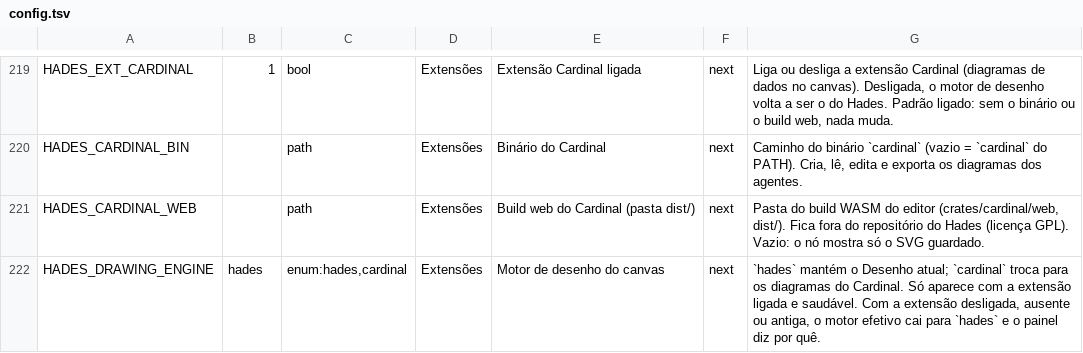
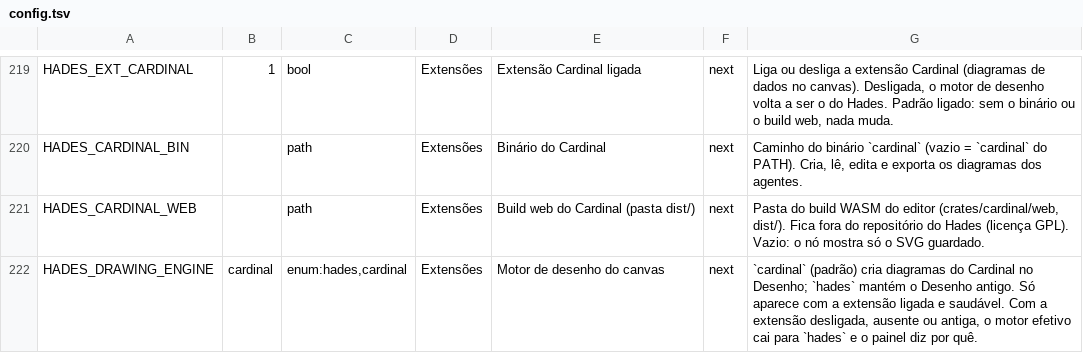
Before and after one commit to The-Hades-Organization/Hades-Skill, a TSV file: kit/config.tsv, drawn as a sheet; only a part is shown, gaps mark what is left out.

Commit message:
feat: motor padrão cardinal, corrida do arquivo novo no editor e teste de ponta a ponta (U17)
HADES_DRAWING_ENGINE passa a cardinal (efetivo continua hades sem extensão utilizável). A ponte relê quando o aviso SSE chega com a leitura inicial em voo. Teste de ponta a ponta com o binário real, documentação e CHANGELOG.

```diff
--- a/kit/config.tsv
+++ b/kit/config.tsv
@@ -221,2 +221,2 @@ HADES_CARDINAL_BIN		path	Extensões	Binário do Cardinal	next	Caminho do binári
 HADES_CARDINAL_WEB		path	Extensões	Build web do Cardinal (pasta dist/)	next	Pasta do build WASM do editor (crates/cardinal/web, dist/). Fica fora do repositório do Hades (licença GPL). Vazio: o nó mostra só o SVG guardado.
-HADES_DRAWING_ENGINE	hades	enum:hades,cardinal	Extensões	Motor de desenho do canvas	next	`hades` mantém o Desenho atual; `cardinal` troca para os diagramas do Cardinal. Só aparece com a extensão ligada e saudável. Com a extensão desligada, ausente ou antiga, o motor efetivo cai para `hades` e o painel diz por quê.
+HADES_DRAWING_ENGINE	cardinal	enum:hades,cardinal	Extensões	Motor de desenho do canvas	next	`cardinal` (padrão) cria diagramas do Cardinal no Desenho; `hades` mantém o Desenho antigo. Só aparece com a extensão ligada e saudável. Com a extensão desligada, ausente ou antiga, o motor efetivo cai para `hades` e o painel diz por quê.
```
Also changed, not shown: 10 other files.
